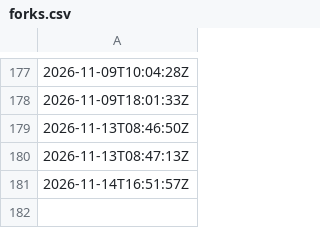
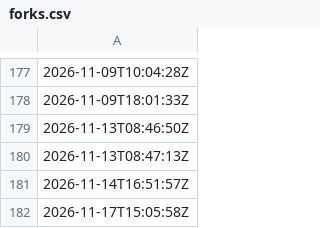
Before and after one commit to artifact-keeper/stats, a CSV file: data/artifact-keeper/forks.csv, drawn as a sheet; only a part is shown, gaps mark what is left out; the diff names each change by its address in the sheet, - before the commit and + after, or states it on an @@ line.

```diff
--- a/data/artifact-keeper/forks.csv
+++ b/data/artifact-keeper/forks.csv
+row 182: 2026-11-17T15:05:58Z
```
Also changed, not shown: data/artifact-keeper/cf_zone_daily.csv, data/artifact-keeper/commits_weekly.csv, 27 other files.
